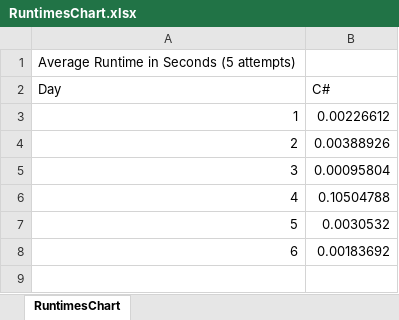
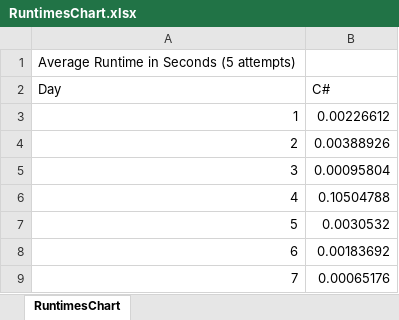
Before and after one commit to efrees/adventOfCode, an Excel workbook: 2025/RuntimesChart.xlsx, sheet RuntimesChart, drawn as a sheet; values as stored, in another font and other column widths than the file's, no borders; charts and pictures not drawn; the diff names each change by its address in the sheet, - before the commit and + after, or states it on an @@ line.

```diff
--- a/2025/RuntimesChart.xlsx (sheet RuntimesChart)
+++ b/2025/RuntimesChart.xlsx (sheet RuntimesChart)
+row 9: 7 | 0.00065176
```
Also changed, not shown: charts or pictures, 7 other files.
